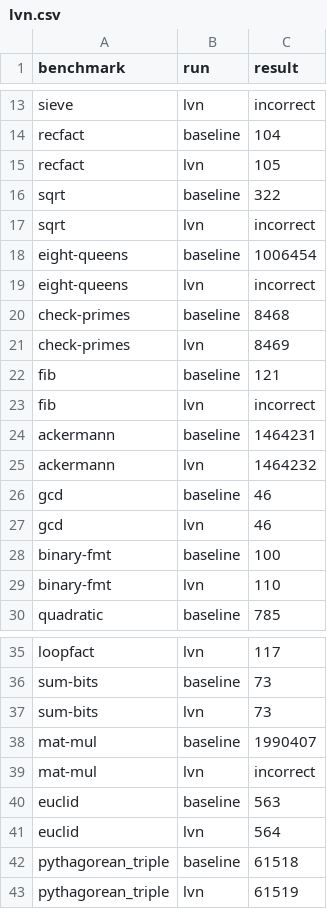
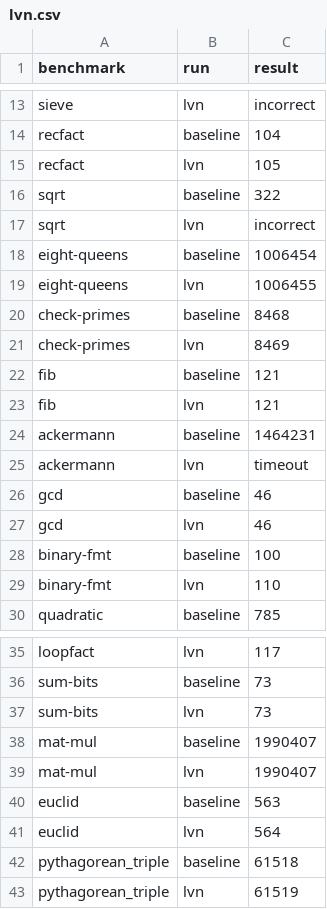
Before and after one commit to priyasrikumar/6120, a CSV file: out/lvn.csv, drawn as a sheet; only a part is shown, gaps mark what is left out.

```diff
--- a/out/lvn.csv
+++ b/out/lvn.csv
@@ -18,3 +18,3 @@ sqrt,lvn,incorrect
 eight-queens,baseline,1006454
-eight-queens,lvn,incorrect
+eight-queens,lvn,1006455
 check-primes,baseline,8468
@@ -22,5 +22,5 @@ check-primes,lvn,8469
 fib,baseline,121
-fib,lvn,incorrect
+fib,lvn,121
 ackermann,baseline,1464231
-ackermann,lvn,1464232
+ackermann,lvn,timeout
 gcd,baseline,46
@@ -38,3 +38,3 @@ sum-bits,lvn,73
 mat-mul,baseline,1990407
-mat-mul,lvn,incorrect
+mat-mul,lvn,1990407
 euclid,baseline,563
```
Also changed, not shown: out/fromssa.csv, out/lvndce.csv, 7 other files.
